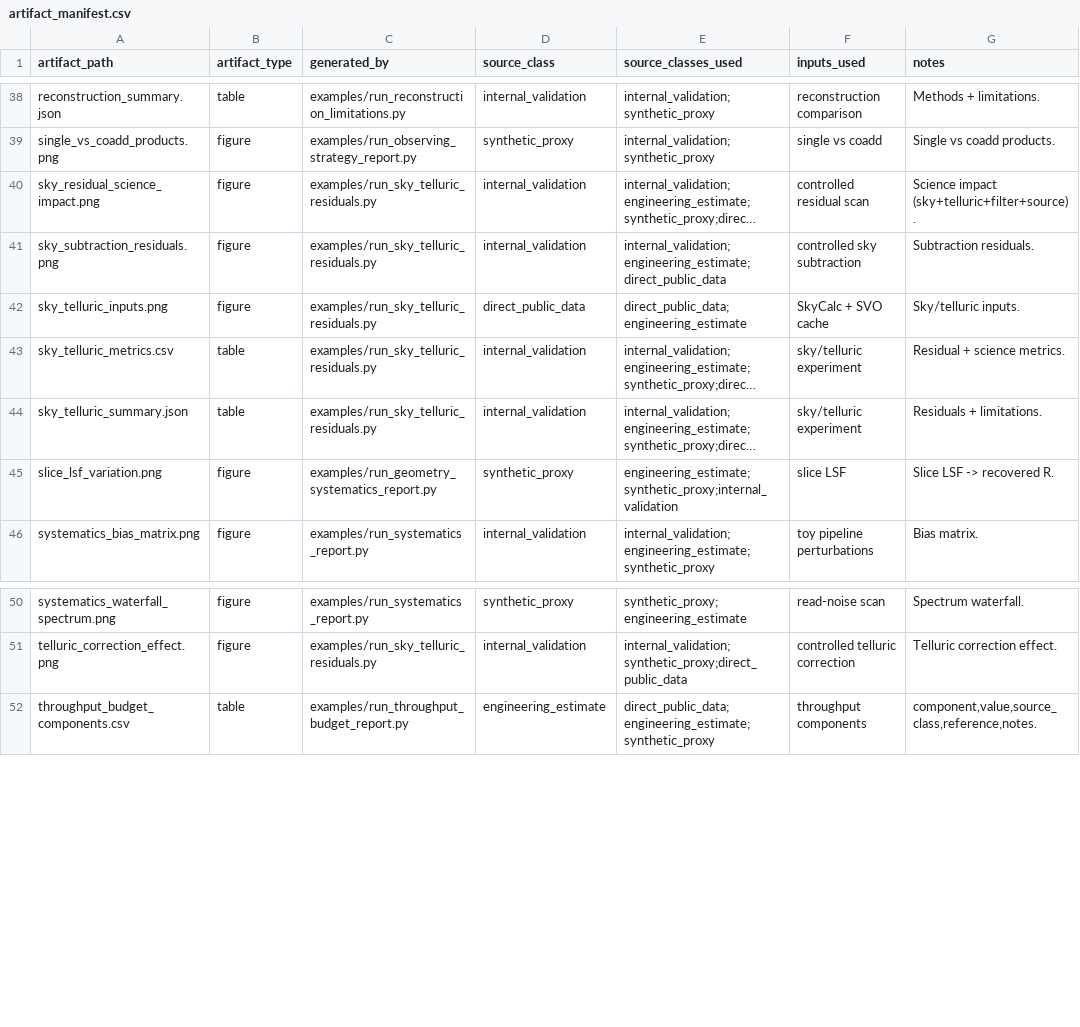
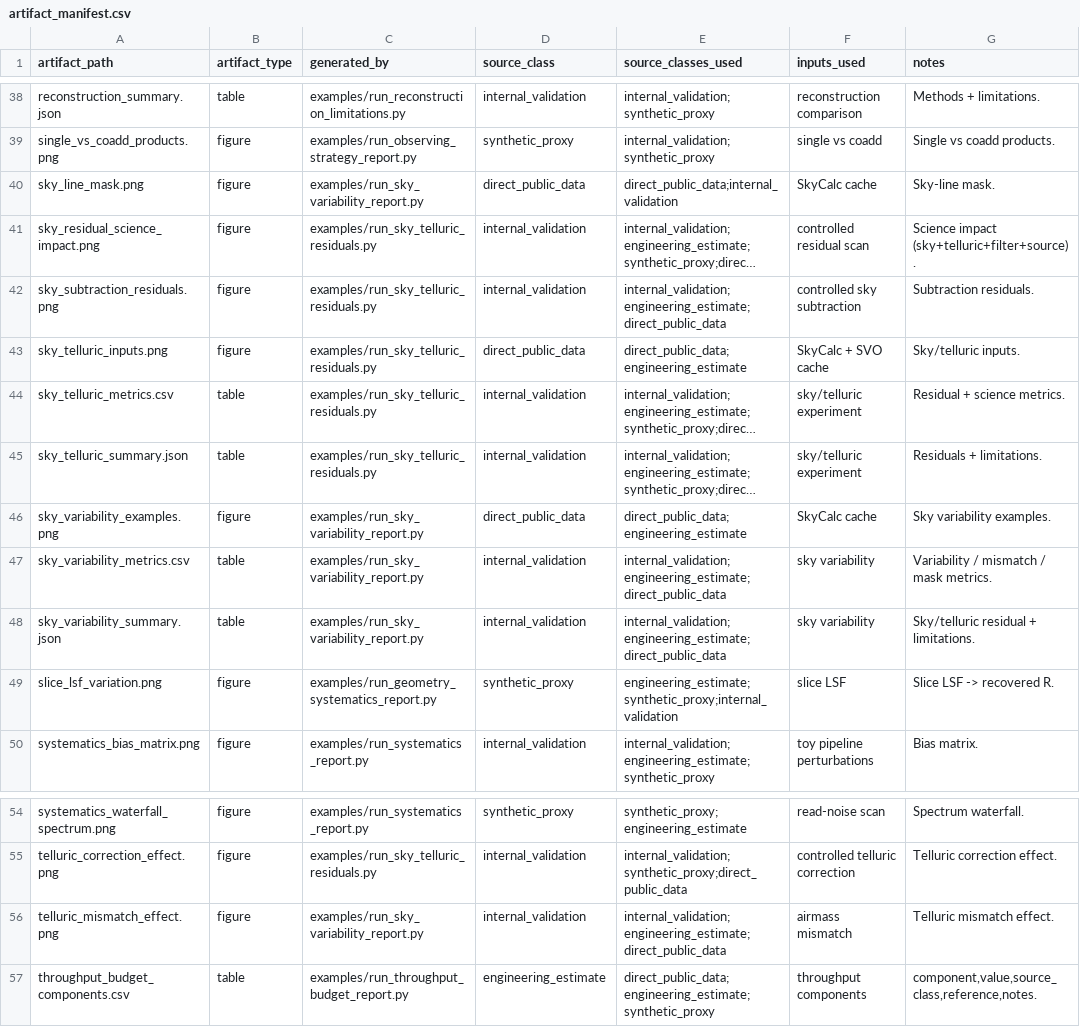
Before and after one commit to xhvoid/AO-Fed-IFU-Spectrograph-Simulation, a CSV file: figures/generated/artifact_manifest.csv, drawn as a sheet; only a part is shown, gaps mark what is left out; long unchanged cells end in …; the diff names each change by its address in the sheet, - before the commit and + after, or states it on an @@ line.

Commit message:
Physics upgrade P6: sky / telluric time variability and residual realism
Sixth item of the physics/engineering round. A controlled residual experiment,
NOT a real telluric reduction. SkyCalc data stay direct_public_data; the
variability/mismatch scalings are engineering_estimate.

Extended src/ao_fed_ifu/sky_telluric.py (additive, existing functions unchanged):
- split_sky_continuum_lines(): median-filter continuum + OH-line spikes.
- vary_sky_radiance(): independent continuum and OH-line scaling + a seeded
  smooth wavelength-dependent residual (night-to-night sky variability proxy).
- telluric_with_airmass(): Beer-Lambert T**(airmass*pwv) with a floor; the
  correction residual is worst in the deep troughs.
- sky_line_mask()/masked_fraction()/science_window_masked_fraction(): flag bright
  OH regions; report masked fraction and science-window overlap.

Example + CLI:
- examples/run_sky_variability_report.py: sky_variability_examples.png,
  telluric_mismatch_effect.png, sky_line_mask.png, sky_variability_metrics.csv
  (per-row source_class), sky_variability_summary.json; merges into manifest.
- `ao-ifu sky-variability` subcommand.

Tests (tests/test_sky_variability.py, +7): higher OH scale raises residual near
lines; continuum scale scales the continuum; telluric mismatch worse in low-T
troughs; perfect match returns the input transmission; lower mask threshold masks
more; science-window masked fraction in [0,1]; report CSV provenance valid.

Docs: README "Sky / telluric variability"; docs/validation.md note (controlled
residual experiment, not real reduction); docs/references.md adds Jones et al.
2013 scattered-moonlight (arXiv:1310.7030). 125 -> 132 tests.

```diff
--- a/figures/generated/artifact_manifest.csv
+++ b/figures/generated/artifact_manifest.csv
+row 40: sky_line_mask.png | figure | examples/run_sky_variability_report.py | direct_public_data | direct_public_data;internal_validation | SkyCalc cache | Sky-line mask.
+row 46: sky_variability_examples.png | figure | examples/run_sky_variability_report.py | direct_public_data | direct_public_data;engineering_estimate | SkyCalc cache | Sky variability examples.
+row 47: sky_variability_metrics.csv | table | examples/run_sky_variability_report.py | internal_validation | internal_validation;engineering_estimate;direct_public_data | sky variability | Variability / mismatch / mask metrics.
+row 48: sky_variability_summary.json | table | examples/run_sky_variability_report.py | internal_validation | internal_validation;engineering_estimate;direct_public_data | sky variability | Sky/telluric residual + limitations.
+row 56: telluric_mismatch_effect.png | figure | examples/run_sky_variability_report.py | internal_validation | internal_validation;engineering_estimate;direct_public_data | airmass mismatch | Telluric mismatch effect.
```
Also changed, not shown: 12 other files.
